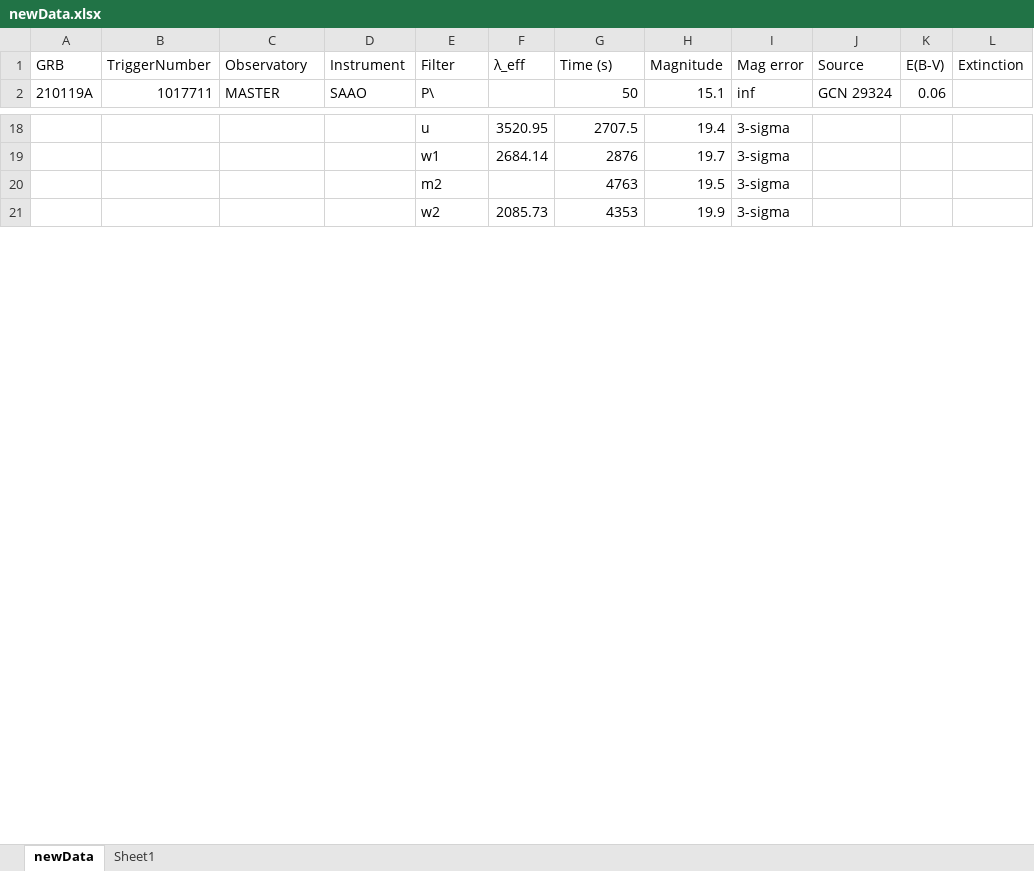
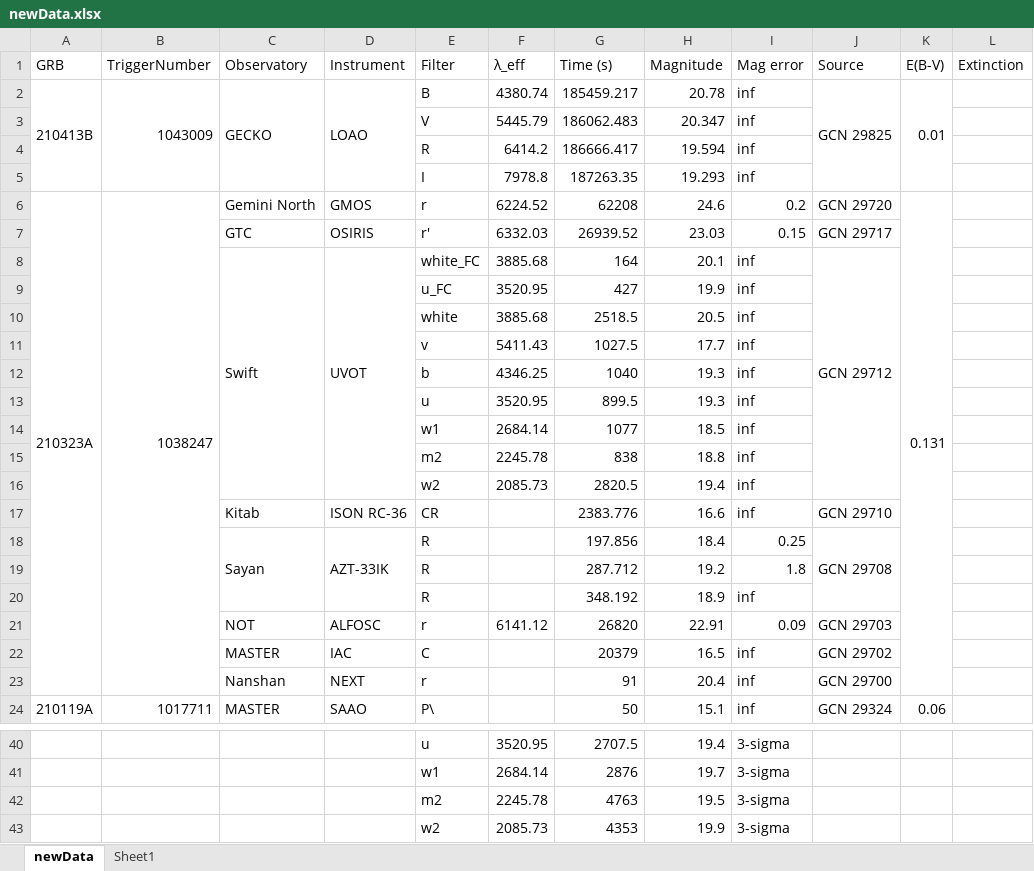
Before and after one commit to cgobat/dark-GRBs, an Excel workbook: data/newData.xlsx, sheet newData, drawn as a sheet; only a part is shown, gaps mark what is left out; values as stored, in another font and other column widths than the file's, no cell formats; conditional formats not drawn; addresses are those after the commit; the diff names each change by its address in the sheet, - before the commit and + after, or states it on an @@ line.

Commit message:
Optical data for new GRBs

```diff
--- a/data/newData.xlsx (sheet newData)
+++ b/data/newData.xlsx (sheet newData)
+row 2: 210413B | 1043009 | GECKO | LOAO | B | 4380.74 | 185459.217 | 20.78 | inf | GCN 29825 | 0.01
+row 3:  |  |  |  | V | 5445.79 | 186062.483 | 20.347 | inf
+row 4:  |  |  |  | R | 6414.2 | 186666.417 | 19.594 | inf
+row 5:  |  |  |  | I | 7978.8 | 187263.35 | 19.293 | inf
+row 6: 210323A | 1038247 | Gemini North | GMOS | r | 6224.52 | 62208 | 24.6 | 0.2 | GCN 29720 | 0.131
+row 7:  |  | GTC | OSIRIS | r' | 6332.03 | 26939.52 | 23.03 | 0.15 | GCN 29717
+row 8:  |  | Swift | UVOT | white_FC | 3885.68 | 164 | 20.1 | inf | GCN 29712
+row 9:  |  |  |  | u_FC | 3520.95 | 427 | 19.9 | inf
+row 10:  |  |  |  | white | 3885.68 | 2518.5 | 20.5 | inf
+row 11:  |  |  |  | v | 5411.43 | 1027.5 | 17.7 | inf
+row 12:  |  |  |  | b | 4346.25 | 1040 | 19.3 | inf
+row 13:  |  |  |  | u | 3520.95 | 899.5 | 19.3 | inf
+row 14:  |  |  |  | w1 | 2684.14 | 1077 | 18.5 | inf
+row 15:  |  |  |  | m2 | 2245.78 | 838 | 18.8 | inf
+row 16:  |  |  |  | w2 | 2085.73 | 2820.5 | 19.4 | inf
+row 17:  |  | Kitab | ISON RC-36 | CR |  | 2383.776 | 16.6 | inf | GCN 29710
+row 18:  |  | Sayan | AZT-33IK | R |  | 197.856 | 18.4 | 0.25 | GCN 29708
+row 19:  |  |  |  | R |  | 287.712 | 19.2 | 1.8
+row 20:  |  |  |  | R |  | 348.192 | 18.9 | inf
+row 21:  |  | NOT | ALFOSC | r | 6141.12 | 26820 | 22.91 | 0.09 | GCN 29703
+row 22:  |  | MASTER | IAC | C |  | 20379 | 16.5 | inf | GCN 29702
+row 23:  |  | Nanshan | NEXT | r |  | 91 | 20.4 | inf | GCN 29700
-F42 (λ_eff): (empty)
+F42 (λ_eff): 2245.78
```
Also changed, not shown: sheet Sheet1, cell formats.
